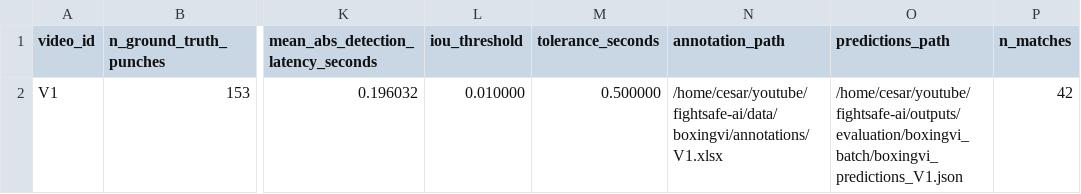
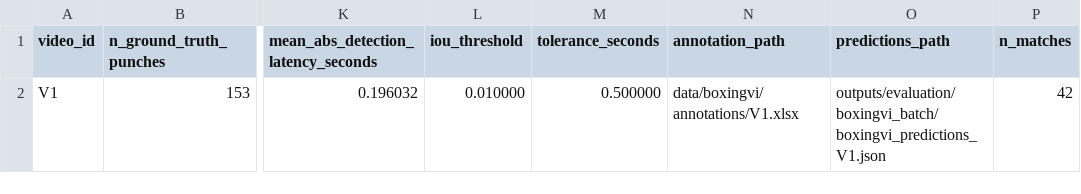
Before and after one commit to cesar-andress/fightsafe-ai, a CSV file: data/repro/fusion2026/reference/boxingvi/boxingvi_results_V1.csv, drawn as a sheet; only a part is shown, gaps mark what is left out; the diff names each change by its address in the sheet, - before the commit and + after, or states it on an @@ line.

```diff
--- a/data/repro/fusion2026/reference/boxingvi/boxingvi_results_V1.csv
+++ b/data/repro/fusion2026/reference/boxingvi/boxingvi_results_V1.csv
-N2 (annotation_path): /home/cesar/youtube/fightsafe-ai/data/boxingvi/annotations/V1.xlsx
+N2 (annotation_path): data/boxingvi/annotations/V1.xlsx
-O2 (predictions_path): /home/cesar/youtube/fightsafe-ai/outputs/evaluation/boxingvi_batch/boxingvi_predictions_V1.json
+O2 (predictions_path): outputs/evaluation/boxingvi_batch/boxingvi_predictions_V1.json
```
Also changed, not shown: data/repro/fusion2026/reference/boxingvi/boxingvi_results_V10.csv, data/repro/fusion2026/reference/boxingvi/boxingvi_results_V2.csv, 9 other files.
